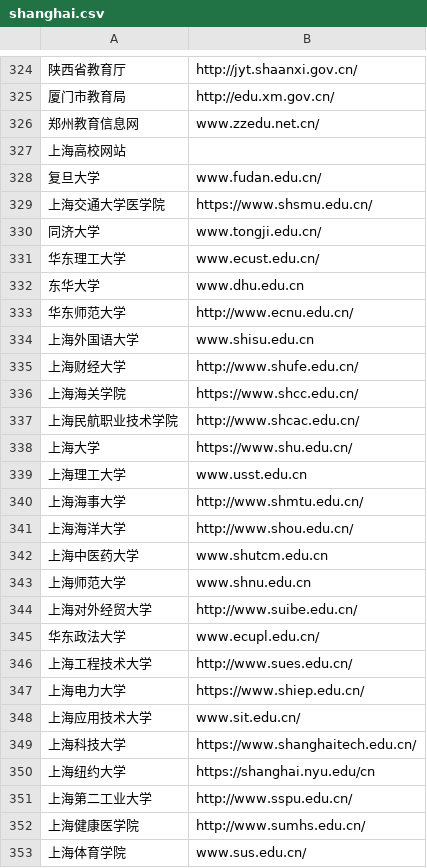
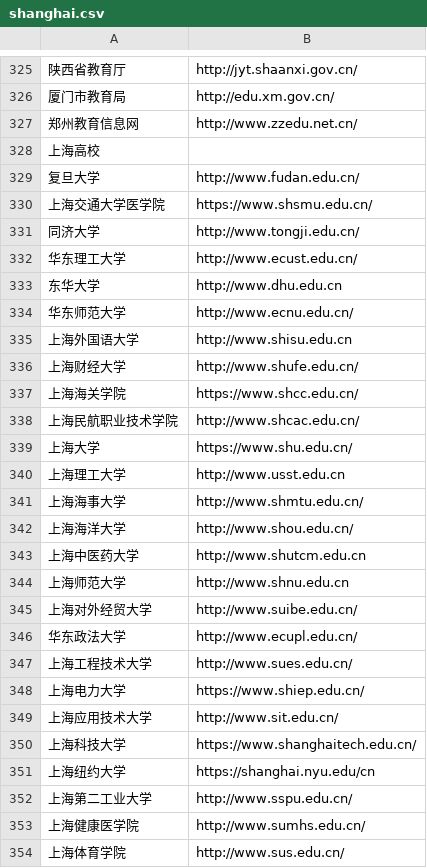
Before and after one commit to stbui/link, a CSV file: csv/shanghai.csv, drawn as a sheet; only a part is shown, gaps mark what is left out; the diff covers the shown part only.

Commit message:
Update shanghai.csv

```diff
--- a/csv/shanghai.csv
+++ b/csv/shanghai.csv
@@ -325,11 +326,11 @@
 厦门市教育局,http://edu.xm.gov.cn/
-郑州教育信息网,www.zzedu.net.cn/
-上海高校网站
-复旦大学,www.fudan.edu.cn/
+郑州教育信息网,http://www.zzedu.net.cn/
+上海高校
+复旦大学,http://www.fudan.edu.cn/
 上海交通大学医学院,https://www.shsmu.edu.cn/
-同济大学,www.tongji.edu.cn/
-华东理工大学,www.ecust.edu.cn/
-东华大学,www.dhu.edu.cn
+同济大学,http://www.tongji.edu.cn/
+华东理工大学,http://www.ecust.edu.cn/
+东华大学,http://www.dhu.edu.cn
 华东师范大学,http://www.ecnu.edu.cn/
-上海外国语大学,www.shisu.edu.cn
+上海外国语大学,http://www.shisu.edu.cn
 上海财经大学,http://www.shufe.edu.cn/
@@ -338,12 +339,12 @@
 上海大学,https://www.shu.edu.cn/
-上海理工大学,www.usst.edu.cn
+上海理工大学,http://www.usst.edu.cn
 上海海事大学,http://www.shmtu.edu.cn/
 上海海洋大学,http://www.shou.edu.cn/
-上海中医药大学,www.shutcm.edu.cn
-上海师范大学,www.shnu.edu.cn
+上海中医药大学,http://www.shutcm.edu.cn
+上海师范大学,http://www.shnu.edu.cn
 上海对外经贸大学,http://www.suibe.edu.cn/
-华东政法大学,www.ecupl.edu.cn/
+华东政法大学,http://www.ecupl.edu.cn/
 上海工程技术大学,http://www.sues.edu.cn/
 上海电力大学,https://www.shiep.edu.cn/
-上海应用技术大学,www.sit.edu.cn/
+上海应用技术大学,http://www.sit.edu.cn/
 上海科技大学,https://www.shanghaitech.edu.cn/
@@ -352,2 +353,2 @@
 上海健康医学院,http://www.sumhs.edu.cn/
-上海体育学院,www.sus.edu.cn/
+上海体育学院,http://www.sus.edu.cn/
```
Also changed, not shown: 19 added rows, 13 removed rows, 3 moved rows and 73 edited cells elsewhere in this file.
